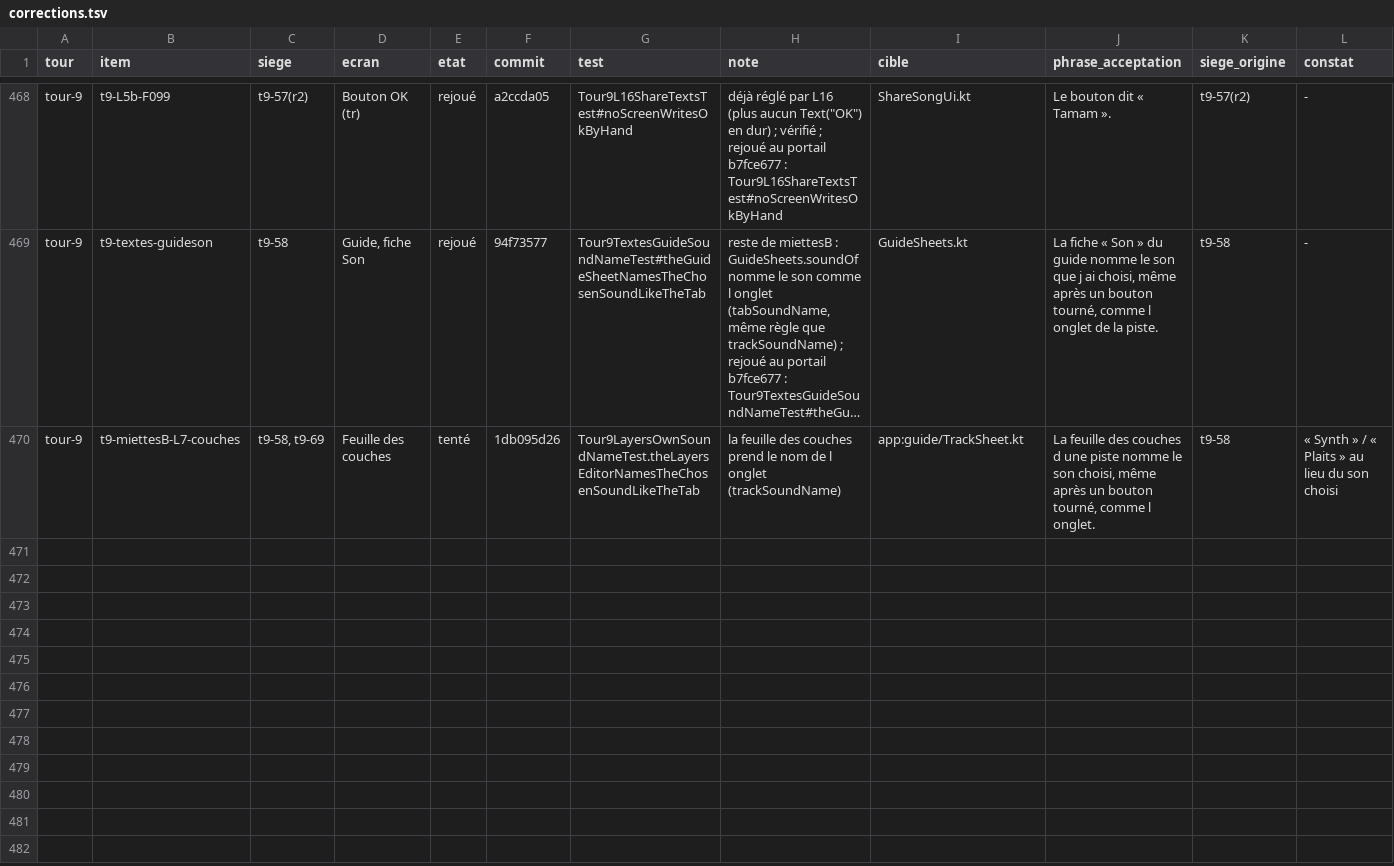
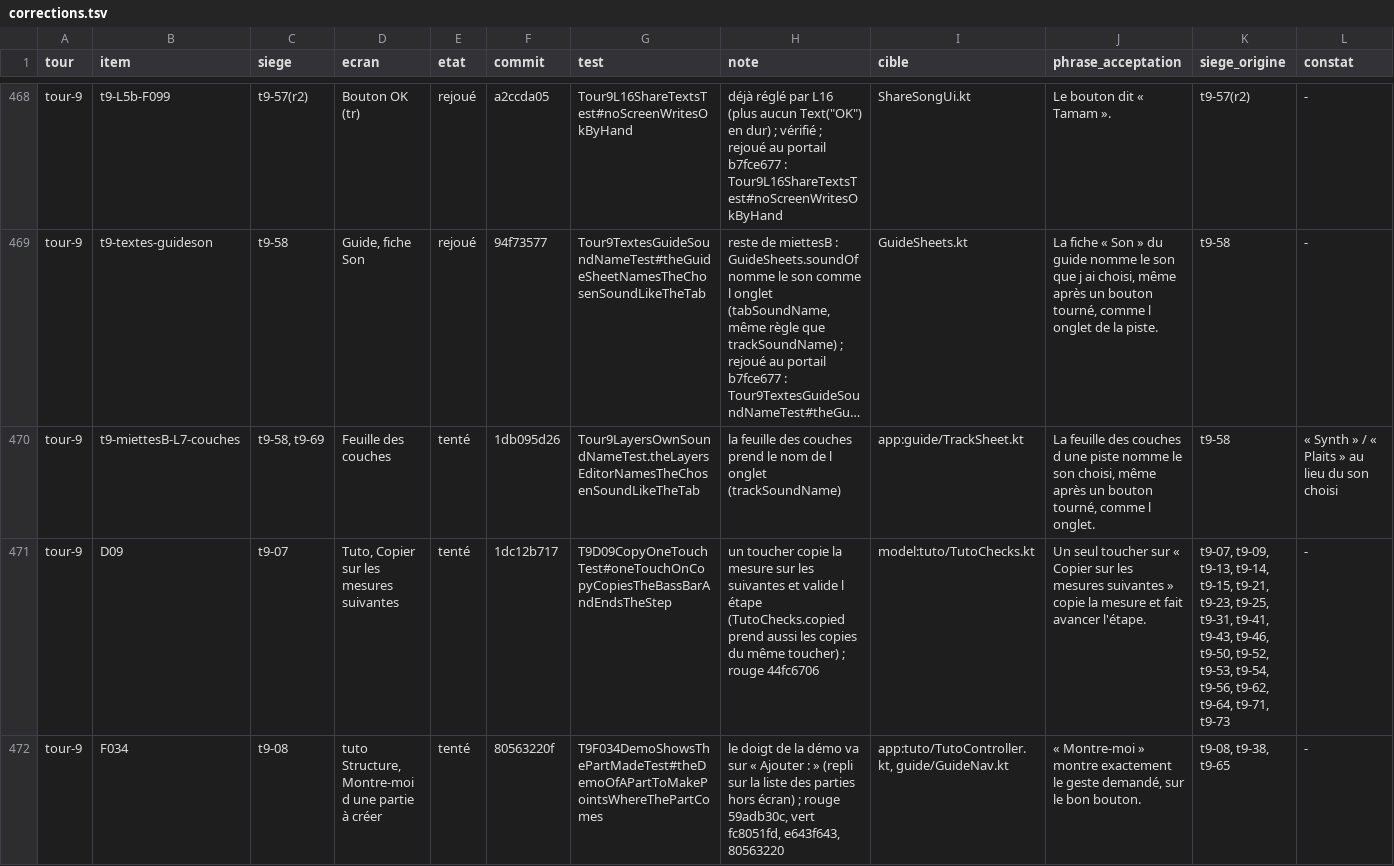
Before and after one commit to benjaminpaquot123-netizen/pocket-studio, a TSV file: docs/audits/ultra/corrections.tsv, drawn as a sheet; only a part is shown, gaps mark what is left out; long unchanged cells end in …; the diff names each change by its address in the sheet, - before the commit and + after, or states it on an @@ line.

```diff
--- a/docs/audits/ultra/corrections.tsv
+++ b/docs/audits/ultra/corrections.tsv
+row 471: tour-9 | D09 | t9-07 | Tuto, Copier sur les mesures suivantes | tenté | 1dc12b717 | T9D09CopyOneTouchTest#oneTouchOnCopyCopiesTheBassBarAndEndsTheStep | un toucher copie la mesure sur les suivantes et valide l étape (TutoChecks.copied prend aussi les copies du même toucher) ; rouge 44fc6706 | model:tuto/TutoChecks.kt | Un seul toucher sur « Copier sur les mesures suivantes » copie la mesure et fait avancer l'étape. | t9-07, t9-09, t9-13, t9-14, t9-15, t9-21, t9-23, t9-25, t9-31, t9-41, t9-43, t9-46, t9-50, t9-52, t9-53, t9-54, t9-56, t9-62, t9-64, t9-71, t9-73 | -
+row 472: tour-9 | F034 | t9-08 | tuto Structure, Montre-moi d une partie à créer | tenté | 80563220f | T9F034DemoShowsThePartMadeTest#theDemoOfAPartToMakePointsWhereThePartComes | le doigt de la démo va sur « Ajouter : » (repli sur la liste des parties hors écran) ; rouge 59adb30c, vert fc8051fd, e643f643, 80563220 | app:tuto/TutoController.kt, guide/GuideNav.kt | « Montre-moi » montre exactement le geste demandé, sur le bon bouton. | t9-08, t9-38, t9-65 | -
```
Also changed, not shown: 1 other file.
